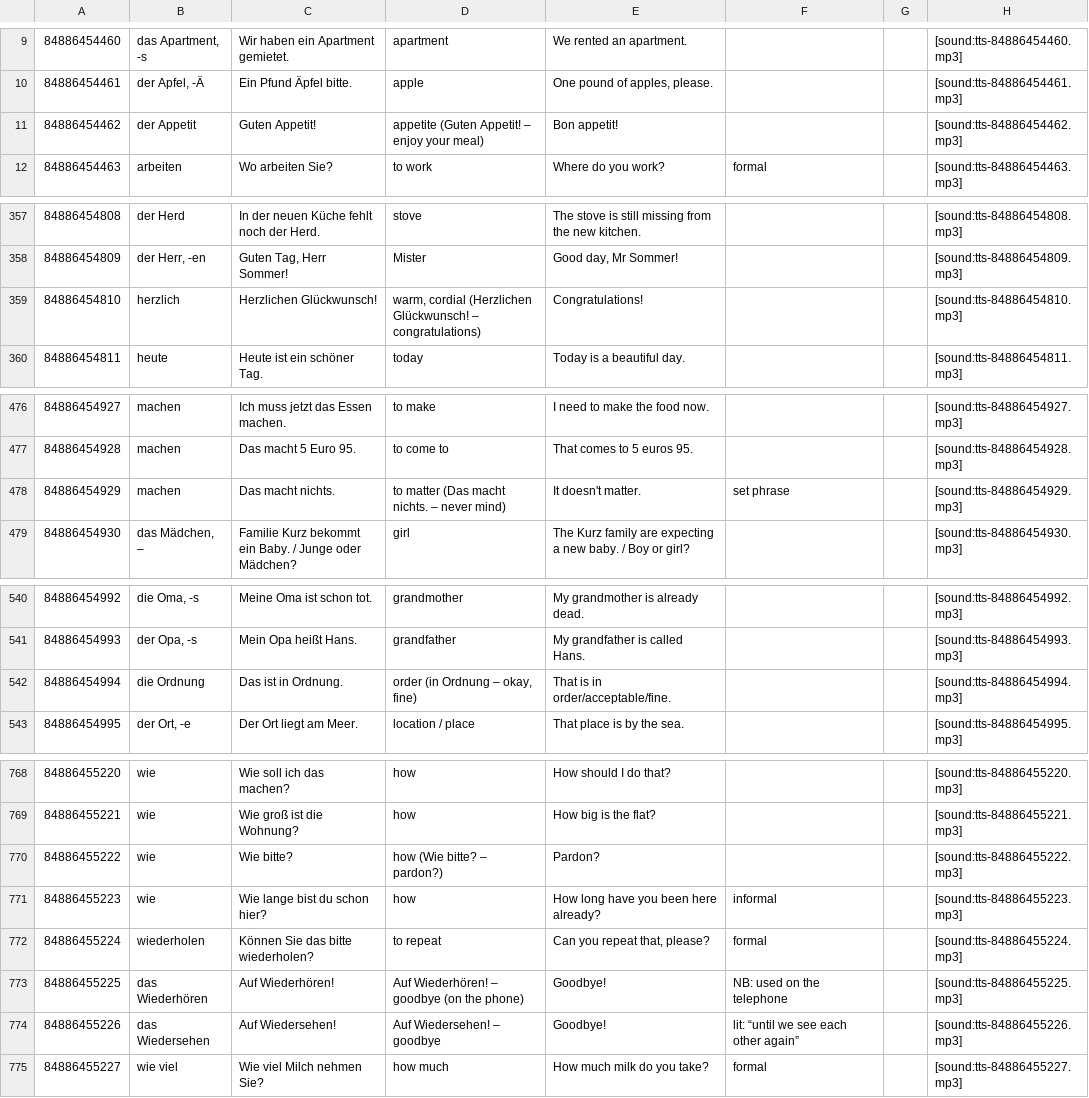
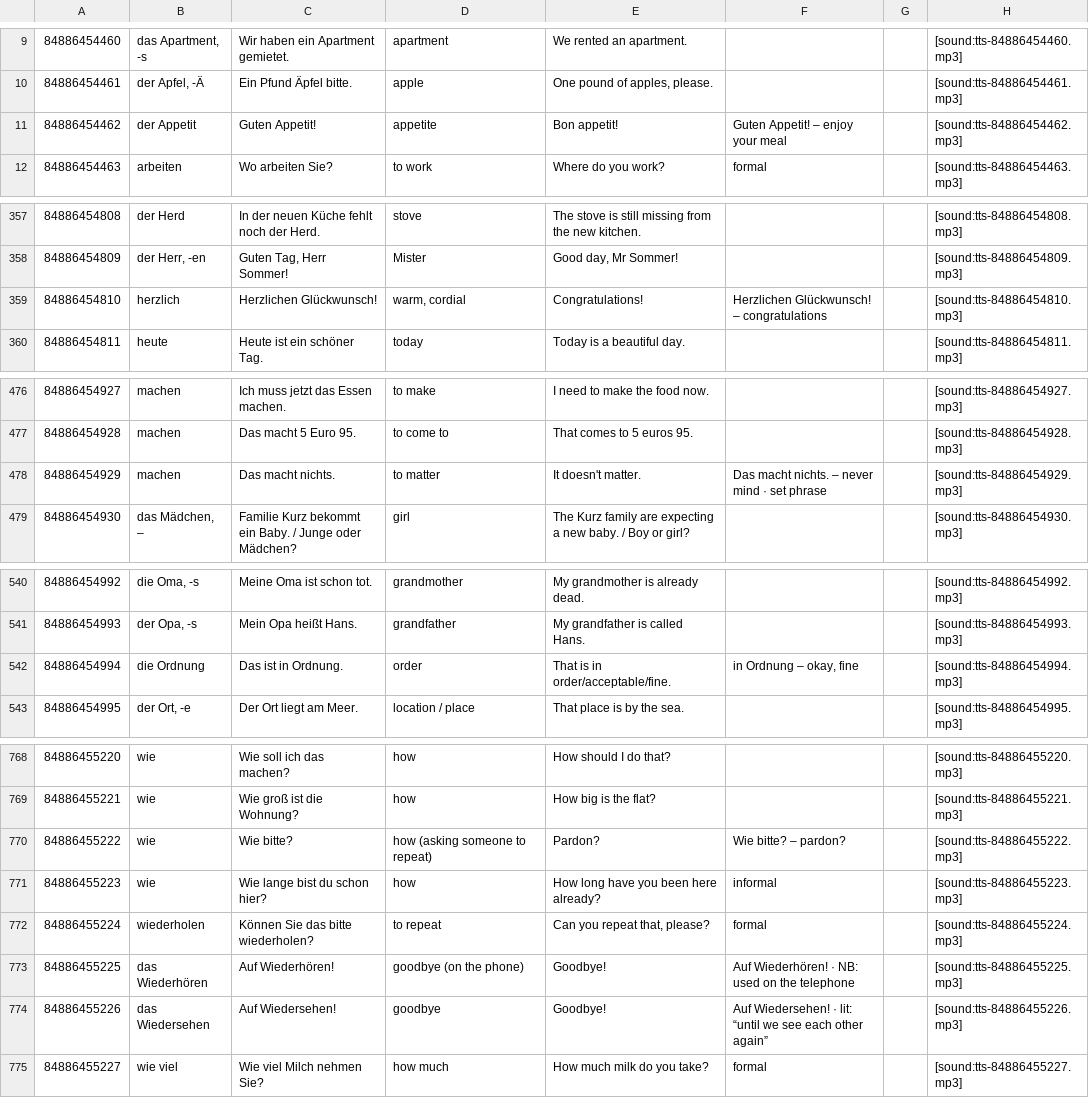
Before and after one commit to tomrenard/merk, a TSV file: data/goethe-a1.tsv, drawn as a sheet; only a part is shown, gaps mark what is left out; the diff covers the shown part only.

```diff
--- a/data/goethe-a1.tsv
+++ b/data/goethe-a1.tsv
@@ -10,3 +10,3 @@
 84886454461	der Apfel, -Ä	Ein Pfund Äpfel bitte.	apple	One pound of apples, please.			[sound:tts-84886454461.mp3]
-84886454462	der Appetit	Guten Appetit!	appetite (Guten Appetit! – enjoy your meal)	Bon appetit!			[sound:tts-84886454462.mp3]
+84886454462	der Appetit	Guten Appetit!	appetite	Bon appetit!	Guten Appetit! – enjoy your meal		[sound:tts-84886454462.mp3]
 84886454463	arbeiten	Wo arbeiten Sie?	to work	Where do you work?	formal		[sound:tts-84886454463.mp3]
@@ -358,3 +358,3 @@
 84886454809	der Herr, -en	Guten Tag, Herr Sommer!	Mister	Good day, Mr Sommer!			[sound:tts-84886454809.mp3]
-84886454810	herzlich	Herzlichen Glückwunsch!	warm, cordial (Herzlichen Glückwunsch! – congratulations)	Congratulations!			[sound:tts-84886454810.mp3]
+84886454810	herzlich	Herzlichen Glückwunsch!	warm, cordial	Congratulations!	Herzlichen Glückwunsch! – congratulations		[sound:tts-84886454810.mp3]
 84886454811	heute	Heute ist ein schöner Tag.	today	Today is a beautiful day.			[sound:tts-84886454811.mp3]
@@ -477,3 +477,3 @@
 84886454928	machen	Das macht 5 Euro 95.	to come to	That comes to 5 euros 95.			[sound:tts-84886454928.mp3]
-84886454929	machen	Das macht nichts.	to matter (Das macht nichts. – never mind)	It doesn't matter.	set phrase		[sound:tts-84886454929.mp3]
+84886454929	machen	Das macht nichts.	to matter	It doesn't matter.	Das macht nichts. – never mind · set phrase		[sound:tts-84886454929.mp3]
 84886454930	das Mädchen, –	Familie Kurz bekommt ein Baby. / Junge oder Mädchen?	girl	The Kurz family are expecting a new baby. / Boy or girl?			[sound:tts-84886454930.mp3]
@@ -541,3 +541,3 @@
 84886454993	der Opa, -s	Mein Opa heißt Hans.	grandfather	My grandfather is called Hans.			[sound:tts-84886454993.mp3]
-84886454994	die Ordnung	Das ist in Ordnung.	order (in Ordnung – okay, fine)	That is in order/acceptable/fine.			[sound:tts-84886454994.mp3]
+84886454994	die Ordnung	Das ist in Ordnung.	order	That is in order/acceptable/fine.	in Ordnung – okay, fine		[sound:tts-84886454994.mp3]
 84886454995	der Ort, -e	Der Ort liegt am Meer.	location / place	That place is by the sea.			[sound:tts-84886454995.mp3]
@@ -769,7 +769,7 @@
 84886455221	wie	Wie groß ist die Wohnung?	how	How big is the flat?			[sound:tts-84886455221.mp3]
-84886455222	wie	Wie bitte?	how (Wie bitte? – pardon?)	Pardon?			[sound:tts-84886455222.mp3]
+84886455222	wie	Wie bitte?	how (asking someone to repeat)	Pardon?	Wie bitte? – pardon?		[sound:tts-84886455222.mp3]
 84886455223	wie	Wie lange bist du schon hier?	how	How long have you been here already?	informal		[sound:tts-84886455223.mp3]
 84886455224	wiederholen	Können Sie das bitte wiederholen?	to repeat	Can you repeat that, please?	formal		[sound:tts-84886455224.mp3]
-84886455225	das Wiederhören	Auf Wiederhören!	Auf Wiederhören! – goodbye (on the phone)	Goodbye!	NB: used on the telephone		[sound:tts-84886455225.mp3]
-84886455226	das Wiedersehen	Auf Wiedersehen!	Auf Wiedersehen! – goodbye	Goodbye!	lit: “until we see each other again”		[sound:tts-84886455226.mp3]
+84886455225	das Wiederhören	Auf Wiederhören!	goodbye (on the phone)	Goodbye!	Auf Wiederhören! · NB: used on the telephone		[sound:tts-84886455225.mp3]
+84886455226	das Wiedersehen	Auf Wiedersehen!	goodbye	Goodbye!	Auf Wiedersehen! · lit: “until we see each other again”		[sound:tts-84886455226.mp3]
 84886455227	wie viel	Wie viel Milch nehmen Sie?	how much	How much milk do you take?	formal		[sound:tts-84886455227.mp3]
```
Also changed, not shown: 4 edited cells elsewhere in this file, 2 other files.
